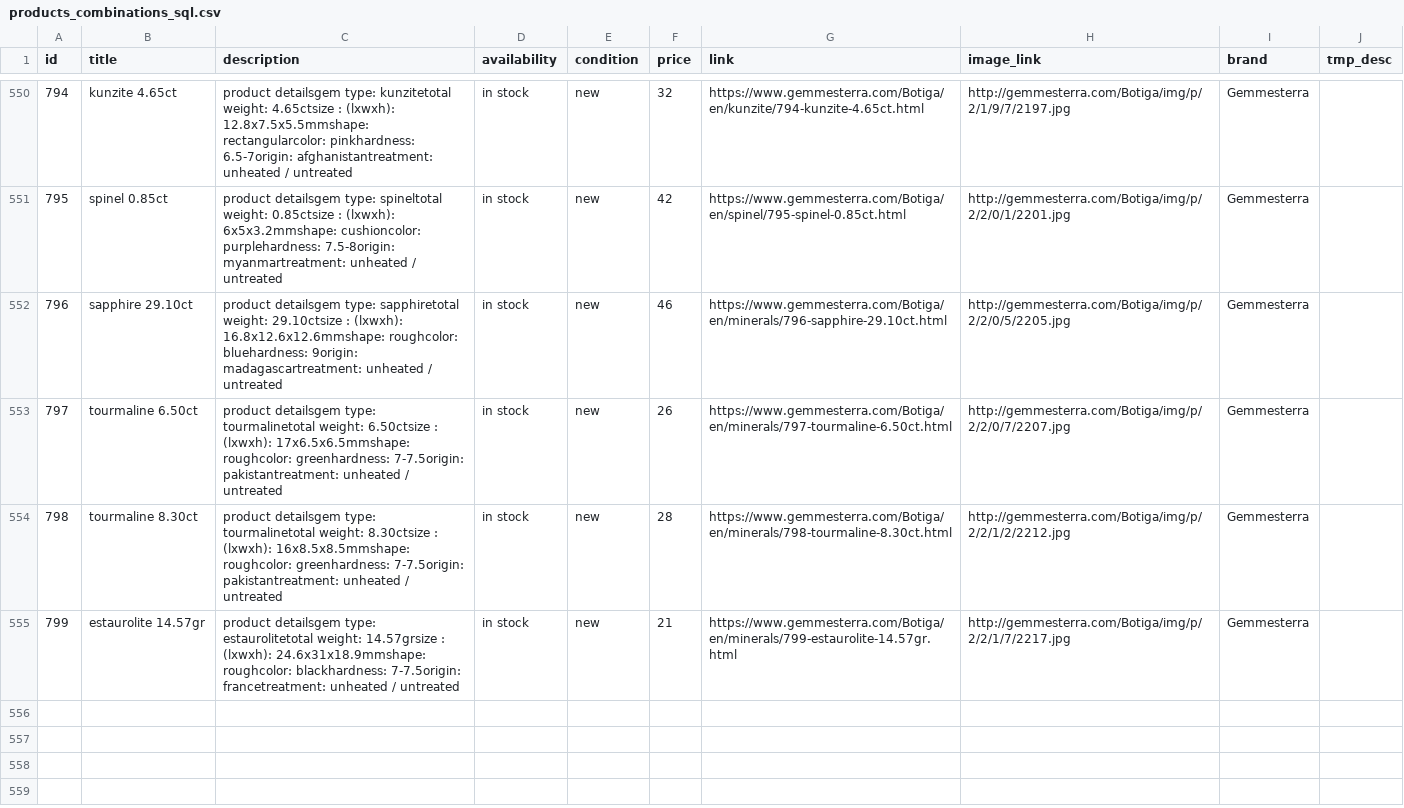
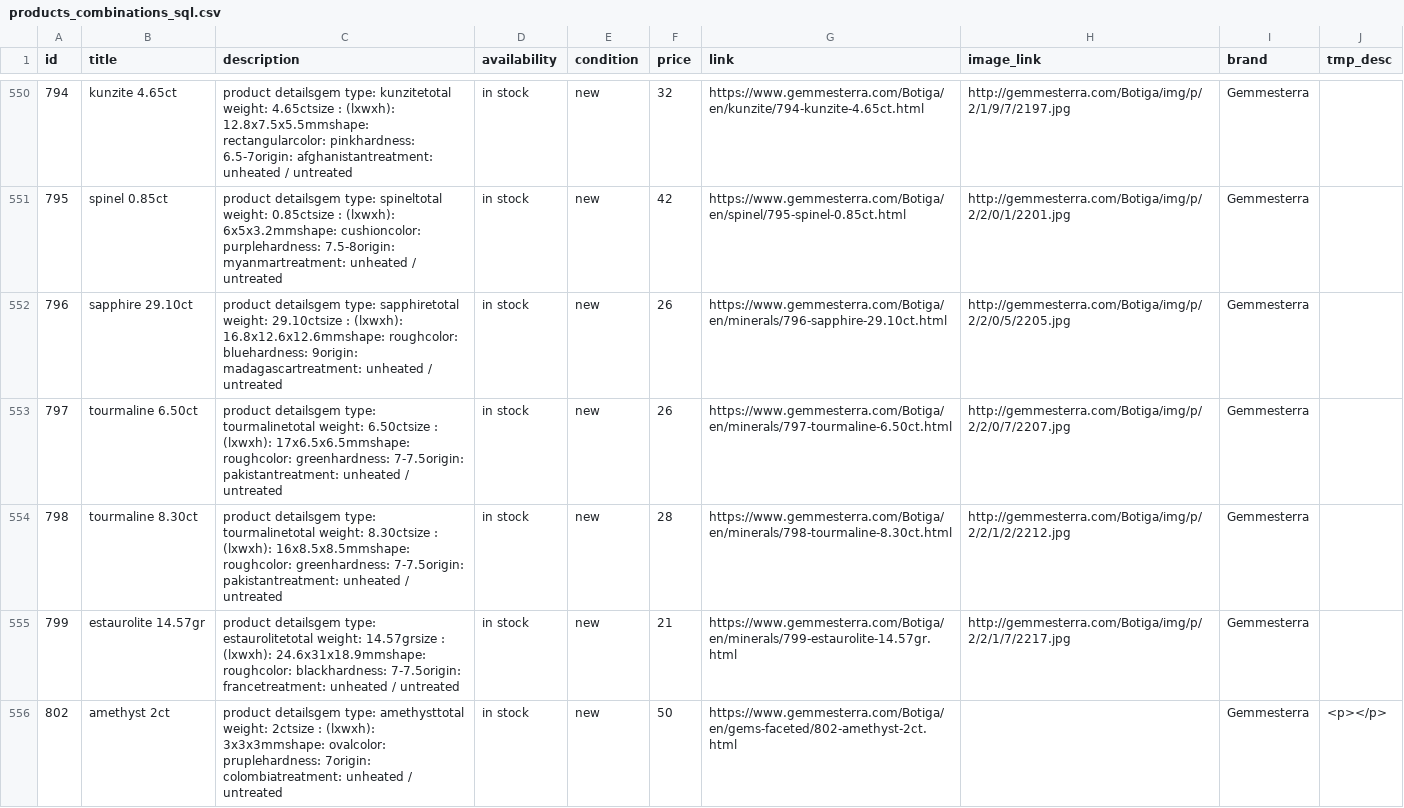
Before and after one commit to Archi00/csv-gems-template, a CSV file: public/assets/datafeed/products_combinations_sql.csv, drawn as a sheet; only a part is shown, gaps mark what is left out; the diff names each change by its address in the sheet, - before the commit and + after, or states it on an @@ line.

```diff
--- a/public/assets/datafeed/products_combinations_sql.csv
+++ b/public/assets/datafeed/products_combinations_sql.csv
-F552 (price): 46
+F552 (price): 26
+row 556: 802 | amethyst 2ct | product detailsgem type: amethysttotal weight: 2ctsize : (lxwxh): 3x3x3mmshape: ovalcolor: pruplehardness: 7origin: colombiatreatment: unheated / untreated | in stock | new | 50 | https://www.gemmesterra.com/Botiga/en/gems-faceted/802-amethyst-2ct.html |  | Gemmesterra | <p></p>
```
Also changed, not shown: src/tables/csv/catTable.csv, src/tables/csv/enTable.csv, 8 other files.
